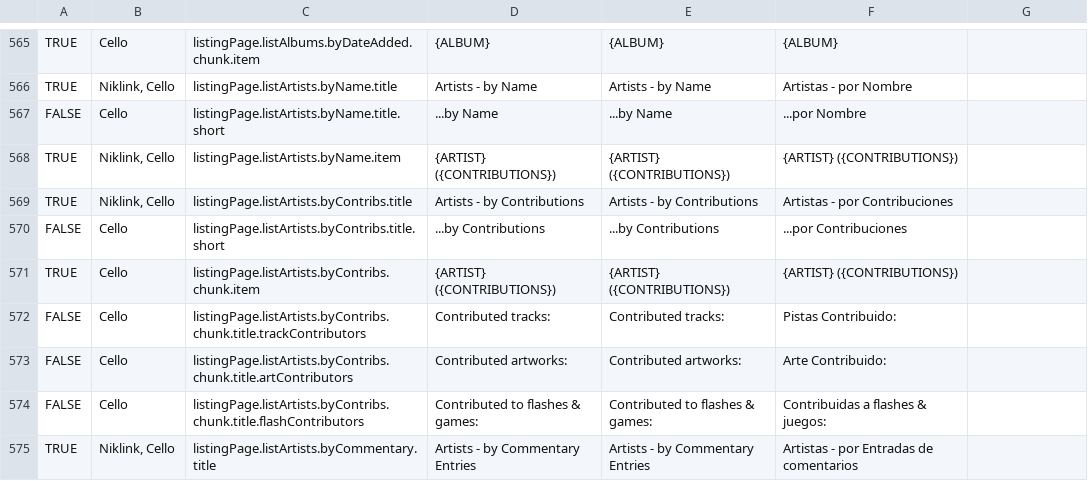
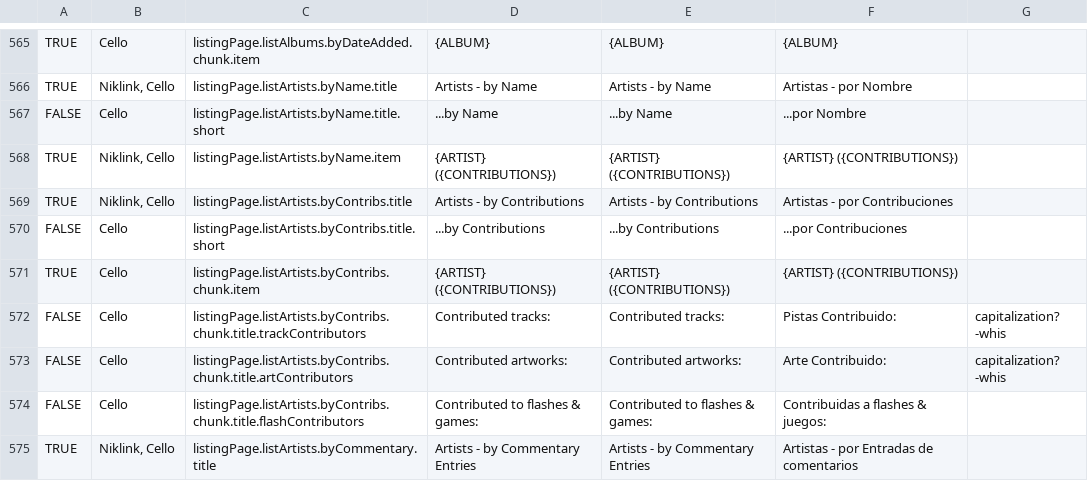
Before and after one commit to hsmusic/hsmusic-lang, a CSV file: es.csv, drawn as a sheet; only a part is shown, gaps mark what is left out; the diff covers the shown part only.

```diff
--- a/es.csv
+++ b/es.csv
@@ -571,4 +571,4 @@ FALSE,Cello,listingPage.listArtists.byContribs.title.short,...by Contributions,.
 TRUE,Cello,listingPage.listArtists.byContribs.chunk.item,{ARTIST} ({CONTRIBUTIONS}),{ARTIST} ({CONTRIBUTIONS}),{ARTIST} ({CONTRIBUTIONS}),
-FALSE,Cello,listingPage.listArtists.byContribs.chunk.title.trackContributors,Contributed tracks:,Contributed tracks:,Pistas Contribuido:,
-FALSE,Cello,listingPage.listArtists.byContribs.chunk.title.artContributors,Contributed artworks:,Contributed artworks:,Arte Contribuido:,
+FALSE,Cello,listingPage.listArtists.byContribs.chunk.title.trackContributors,Contributed tracks:,Contributed tracks:,Pistas Contribuido:,capitalization? -whis
+FALSE,Cello,listingPage.listArtists.byContribs.chunk.title.artContributors,Contributed artworks:,Contributed artworks:,Arte Contribuido:,capitalization? -whis
 FALSE,Cello,listingPage.listArtists.byContribs.chunk.title.flashContributors,Contributed to flashes & games:,Contributed to flashes & games:,Contribuidas a flashes & juegos:,
```
Also changed, not shown: 39 edited cells elsewhere in this file, 1 other file.
